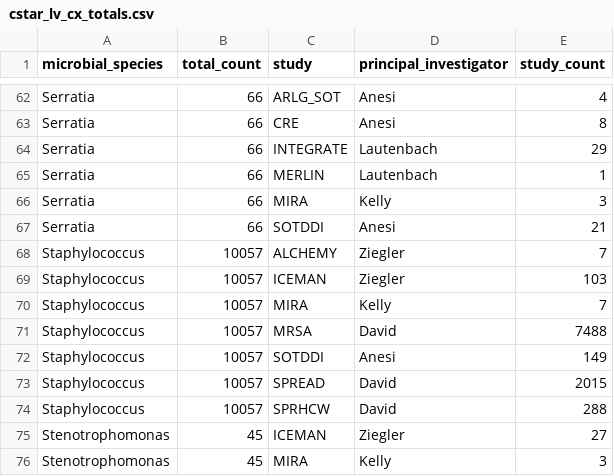
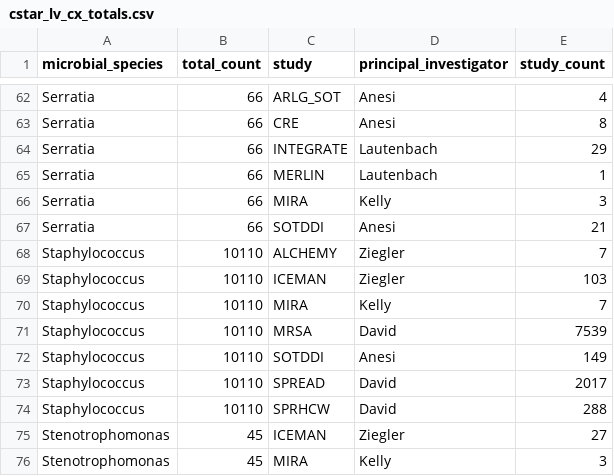
Before and after one commit to bjklab/motionlab-site, a CSV file: data_cstar/cstar_lv_cx_totals.csv, drawn as a sheet; only a part is shown, gaps mark what is left out.

```diff
--- a/data_cstar/cstar_lv_cx_totals.csv
+++ b/data_cstar/cstar_lv_cx_totals.csv
@@ -67,9 +67,9 @@ Serratia,66,MIRA,Kelly,3
 Serratia,66,SOTDDI,Anesi,21
-Staphylococcus,10057,ALCHEMY,Ziegler,7
-Staphylococcus,10057,ICEMAN,Ziegler,103
-Staphylococcus,10057,MIRA,Kelly,7
-Staphylococcus,10057,MRSA,David,7488
-Staphylococcus,10057,SOTDDI,Anesi,149
-Staphylococcus,10057,SPREAD,David,2015
-Staphylococcus,10057,SPRHCW,David,288
+Staphylococcus,10110,ALCHEMY,Ziegler,7
+Staphylococcus,10110,ICEMAN,Ziegler,103
+Staphylococcus,10110,MIRA,Kelly,7
+Staphylococcus,10110,MRSA,David,7539
+Staphylococcus,10110,SOTDDI,Anesi,149
+Staphylococcus,10110,SPREAD,David,2017
+Staphylococcus,10110,SPRHCW,David,288
 Stenotrophomonas,45,ICEMAN,Ziegler,27
```
Also changed, not shown: data_cstar/cstar_lv_raw_specimen_totals.csv, data_cstar/spaceman/study_specimen_totals_spaceman.csv, 30 other files.
